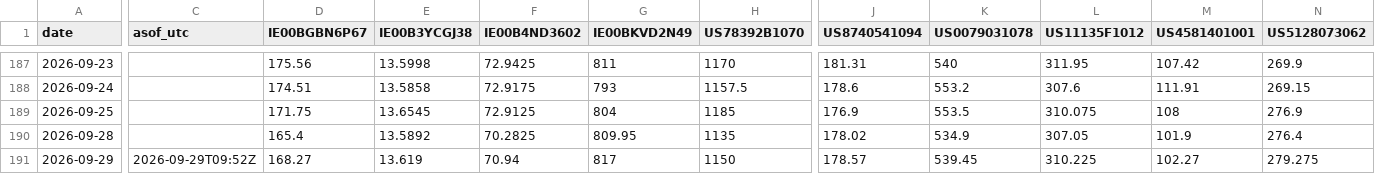
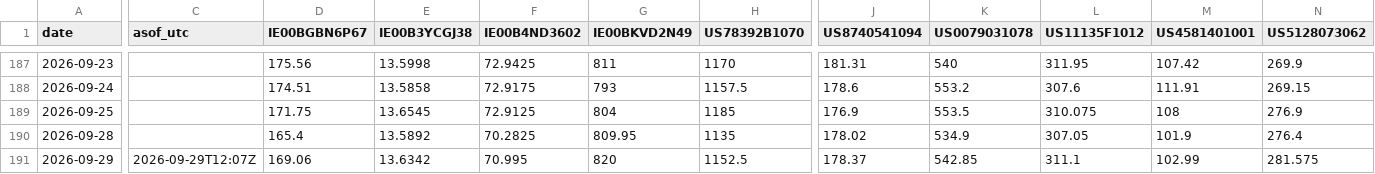
Before and after one commit to sn31122/simon, a CSV file: data/prices_daily.csv, drawn as a sheet; only a part is shown, gaps mark what is left out; the diff covers the shown part only; the diff names each change by its address in the sheet, - before the commit and + after, or states it on an @@ line.

```diff
--- a/data/prices_daily.csv
+++ b/data/prices_daily.csv
-C191 (asof_utc): 2026-09-29T09:52Z
+C191 (asof_utc): 2026-09-29T12:07Z
-D191 (IE00BGBN6P67): 168.27
+D191 (IE00BGBN6P67): 169.06
-E191 (IE00B3YCGJ38): 13.619
+E191 (IE00B3YCGJ38): 13.6342
-F191 (IE00B4ND3602): 70.94
+F191 (IE00B4ND3602): 70.995
-G191 (IE00BKVD2N49): 817
+G191 (IE00BKVD2N49): 820
-H191 (US78392B1070): 1150
+H191 (US78392B1070): 1152.5
-J191 (US8740541094): 178.57
+J191 (US8740541094): 178.37
-K191 (US0079031078): 539.45
+K191 (US0079031078): 542.85
-L191 (US11135F1012): 310.225
+L191 (US11135F1012): 311.1
-M191 (US4581401001): 102.27
+M191 (US4581401001): 102.99
-N191 (US5128073062): 279.275
+N191 (US5128073062): 281.575
```
Also changed, not shown: 92 edited cells elsewhere in this file, data/intraday_2h.csv, 4 other files.
